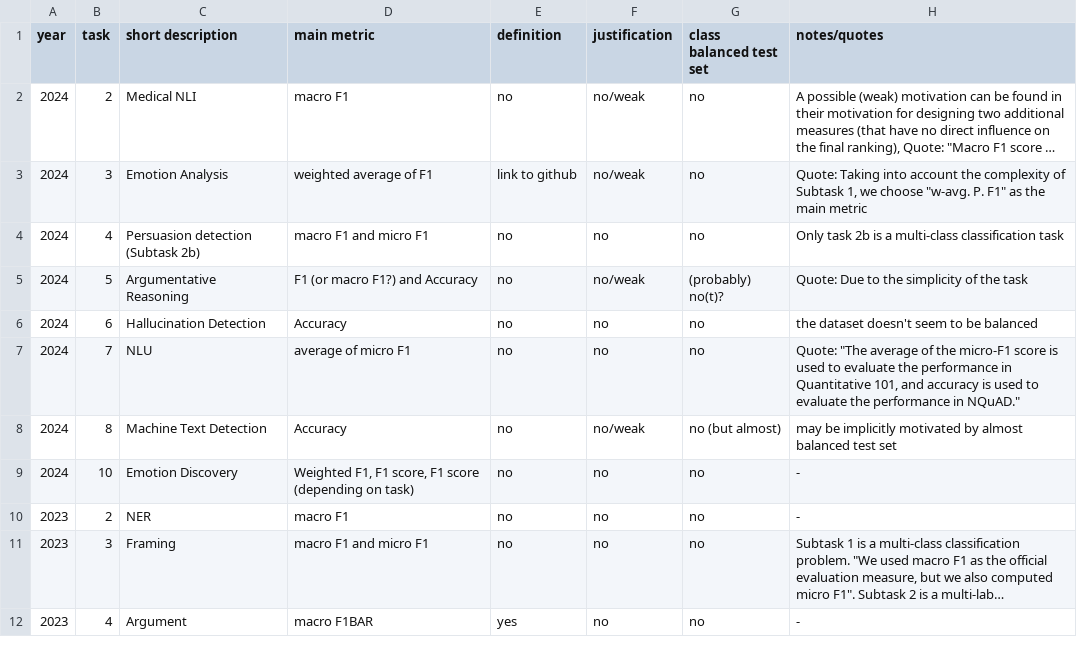
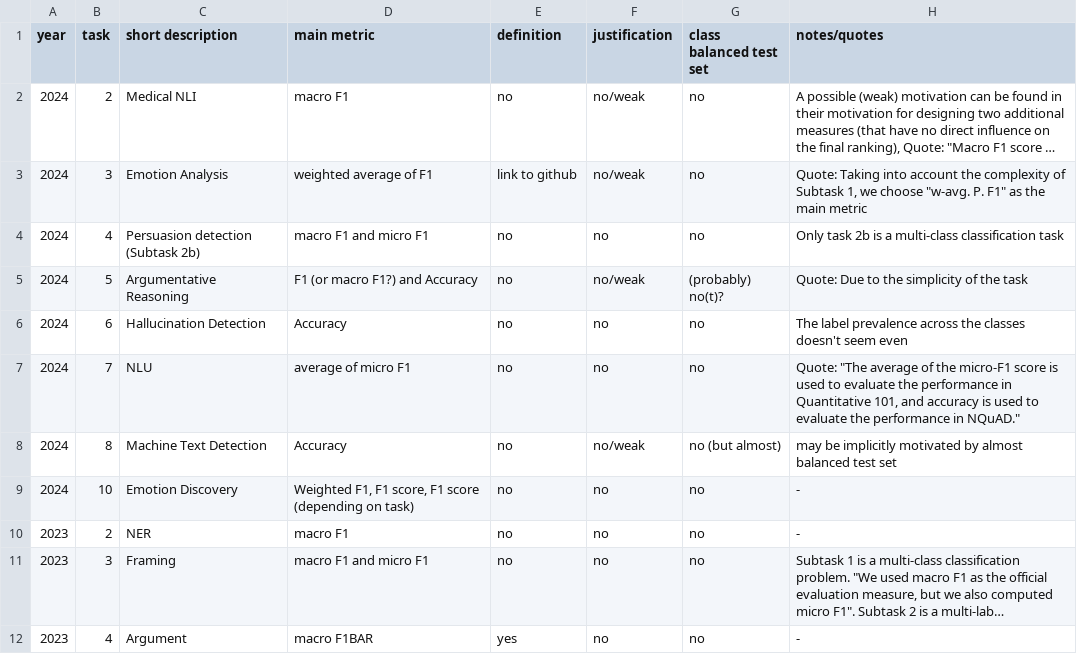
Before and after one commit to flipz357/metric-csv, a CSV file: stat.csv, drawn as a sheet; only a part is shown; long unchanged cells end in ….

Commit message:
wording

```diff
--- a/stat.csv
+++ b/stat.csv
@@ -5,3 +5,3 @@ year,task,short description,main metric,definition,justification,class balanced
 2024,5,Argumentative Reasoning,F1 (or macro F1?) and Accuracy,no,no/weak,(probably) no(t)?,Quote: Due to the simplicity of the task
-2024,6,Hallucination Detection,Accuracy,no,no,no,the dataset doesn't seem to be balanced
+2024,6,Hallucination Detection,Accuracy,no,no,no,The label prevalence across the classes  doesn't seem even
 2024,7,NLU,average of micro F1,no,no,no,"Quote: ""The average of the micro-F1 score is used to evaluate the performance in Quantitative 101, and accuracy is used to evaluate the performance in NQuAD."""
```
